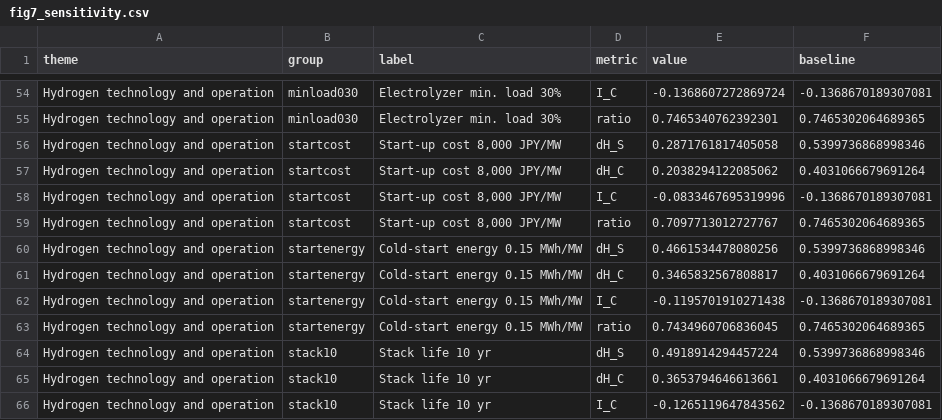
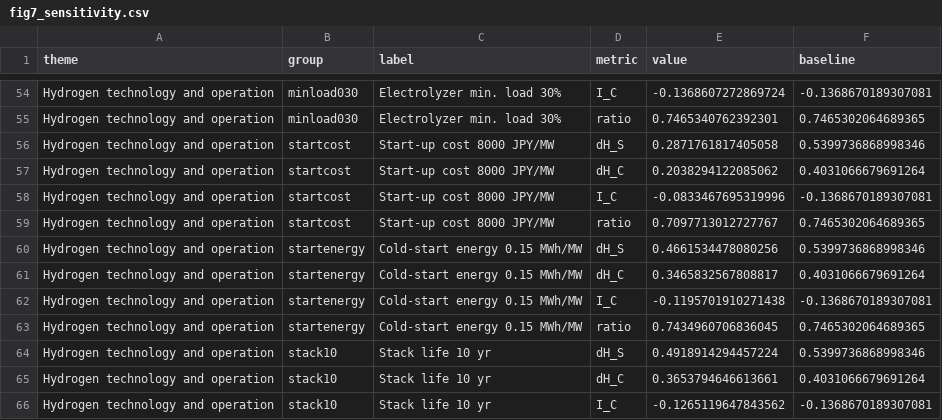
Before and after one commit to HouMianbaoGitHub/namie-ev-hydrogen-cooptimization, a CSV file: pypsa_energies_revision/figures/data/fig7_sensitivity.csv, drawn as a sheet; only a part is shown, gaps mark what is left out.

```diff
--- a/pypsa_energies_revision/figures/data/fig7_sensitivity.csv
+++ b/pypsa_energies_revision/figures/data/fig7_sensitivity.csv
@@ -55,6 +55,6 @@ Hydrogen technology and operation,minload030,Electrolyzer min. load 30%,I_C,-0.1
 Hydrogen technology and operation,minload030,Electrolyzer min. load 30%,ratio,0.7465340762392301,0.7465302064689365
-Hydrogen technology and operation,startcost,"Start-up cost 8,000 JPY/MW",dH_S,0.2871761817405058,0.5399736868998346
-Hydrogen technology and operation,startcost,"Start-up cost 8,000 JPY/MW",dH_C,0.2038294122085062,0.4031066679691264
-Hydrogen technology and operation,startcost,"Start-up cost 8,000 JPY/MW",I_C,-0.0833467695319996,-0.1368670189307081
-Hydrogen technology and operation,startcost,"Start-up cost 8,000 JPY/MW",ratio,0.7097713012727767,0.7465302064689365
+Hydrogen technology and operation,startcost,"Start-up cost 8000 JPY/MW",dH_S,0.2871761817405058,0.5399736868998346
+Hydrogen technology and operation,startcost,"Start-up cost 8000 JPY/MW",dH_C,0.2038294122085062,0.4031066679691264
+Hydrogen technology and operation,startcost,"Start-up cost 8000 JPY/MW",I_C,-0.0833467695319996,-0.1368670189307081
+Hydrogen technology and operation,startcost,"Start-up cost 8000 JPY/MW",ratio,0.7097713012727767,0.7465302064689365
 Hydrogen technology and operation,startenergy,Cold-start energy 0.15 MWh/MW,dH_S,0.4661534478080256,0.5399736868998346
```
Also changed, not shown: 4 other files.
